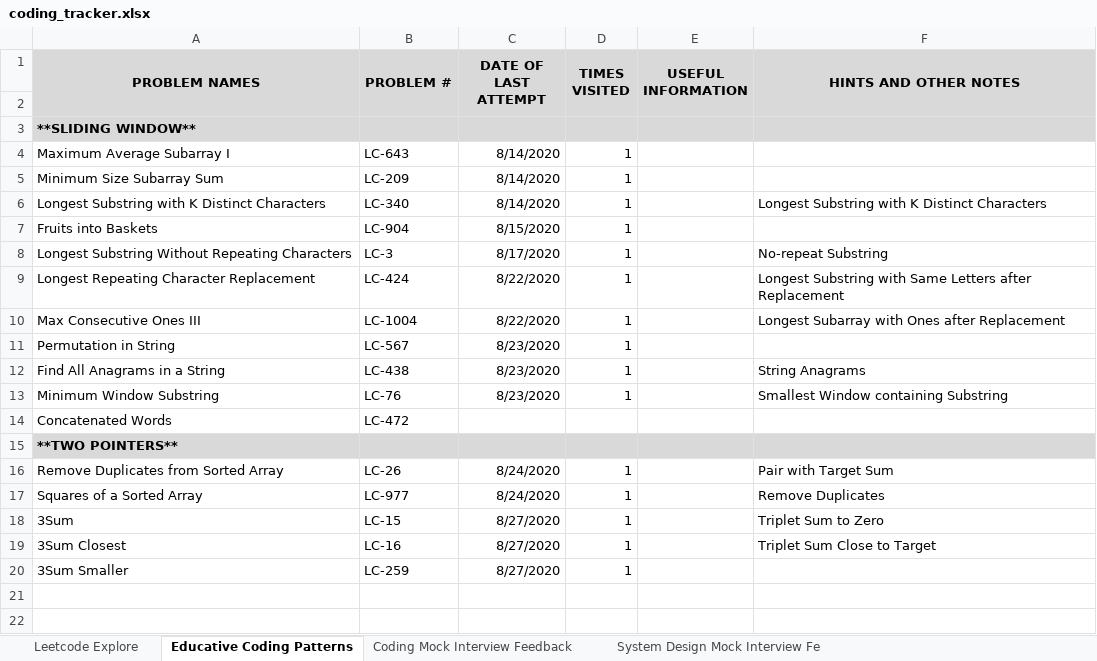
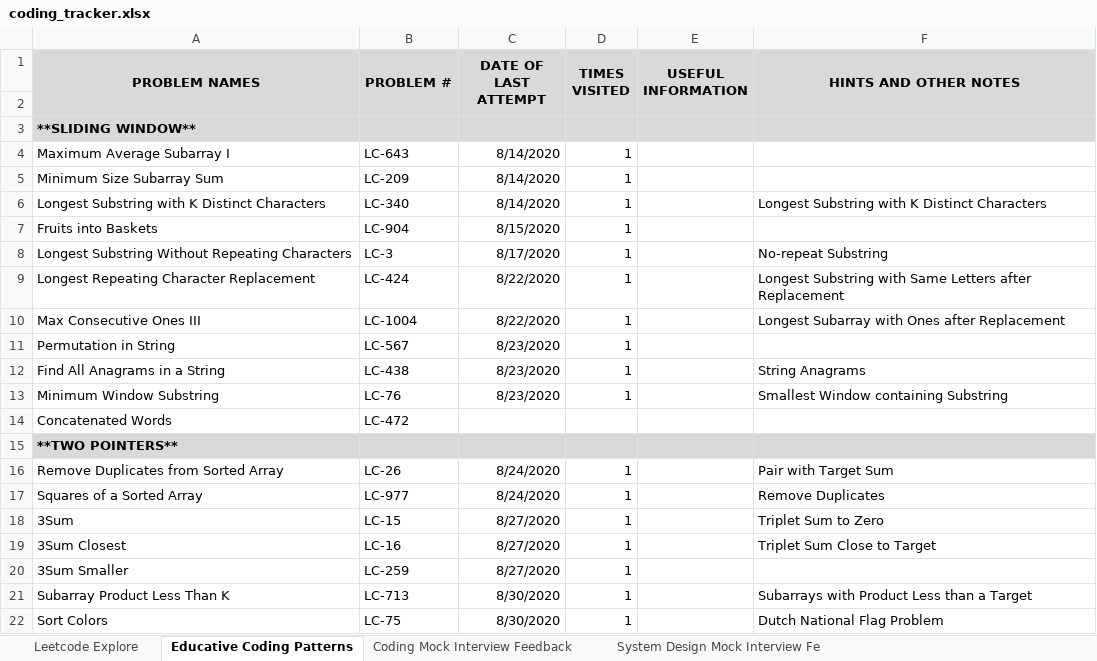
Before and after one commit to suhassrivats/Data-Structures-And-Algorithms-Implementation, an Excel workbook: coding_tracker.xlsx, sheet Educative Coding Patterns, drawn as a sheet; values as stored, in another font and other column widths than the file's, no borders; the diff names each change by its address in the sheet, - before the commit and + after, or states it on an @@ line.

```diff
--- a/coding_tracker.xlsx (sheet Educative Coding Patterns)
+++ b/coding_tracker.xlsx (sheet Educative Coding Patterns)
+row 21: Subarray Product Less Than K | LC-713 | 8/30/2020 | 1 |  | Subarrays with Product Less than a Target
+row 22: Sort Colors | LC-75 | 8/30/2020 | 1 |  | Dutch National Flag Problem
```
Also changed, not shown: sheet Leetcode Explore, 2 other files.
